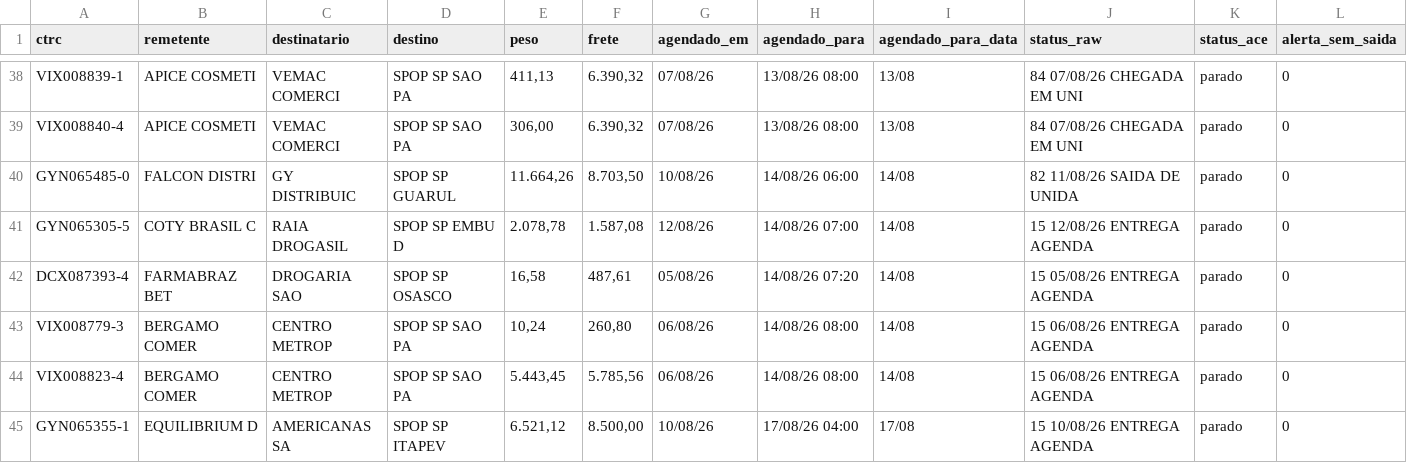
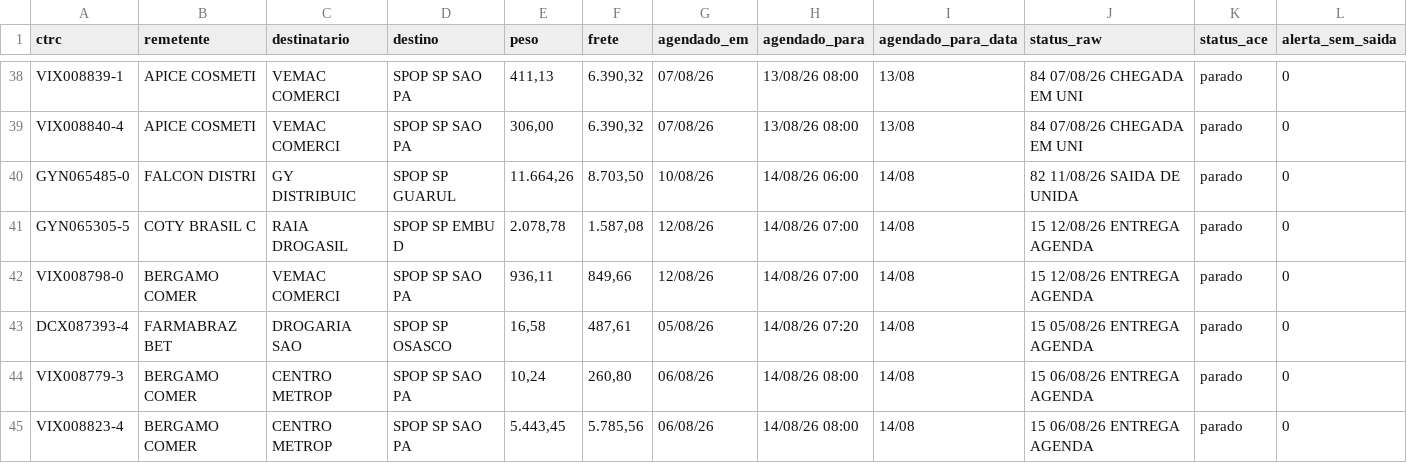
Before and after one commit to binhotransportes15/coletas-ace, a CSV file: dashboard/data/agendamentos_225.csv, drawn as a sheet; only a part is shown, gaps mark what is left out; the shorter side is filled out with more unchanged rows.

```diff
--- a/dashboard/data/agendamentos_225.csv
+++ b/dashboard/data/agendamentos_225.csv
@@ -41,2 +41,3 @@ GYN065485-0,FALCON DISTRI,GY DISTRIBUIC,SPOP SP GUARUL,"11.664,26","8.703,50",10
 GYN065305-5,COTY BRASIL C,RAIA DROGASIL,SPOP SP EMBU D,"2.078,78","1.587,08",12/08/26,14/08/26 07:00,14/08,15 12/08/26 ENTREGA AGENDA,parado,0
+VIX008798-0,BERGAMO COMER,VEMAC COMERCI,SPOP SP SAO PA,"936,11","849,66",12/08/26,14/08/26 07:00,14/08,15 12/08/26 ENTREGA AGENDA,parado,0
 DCX087393-4,FARMABRAZ BET,DROGARIA SAO,SPOP SP OSASCO,"16,58","487,61",05/08/26,14/08/26 07:20,14/08,15 05/08/26 ENTREGA AGENDA,parado,0
```
Also changed, not shown: dashboard/data/armazem/veiculos_78.csv, dashboard/data/coletas.csv, 17 other files.
